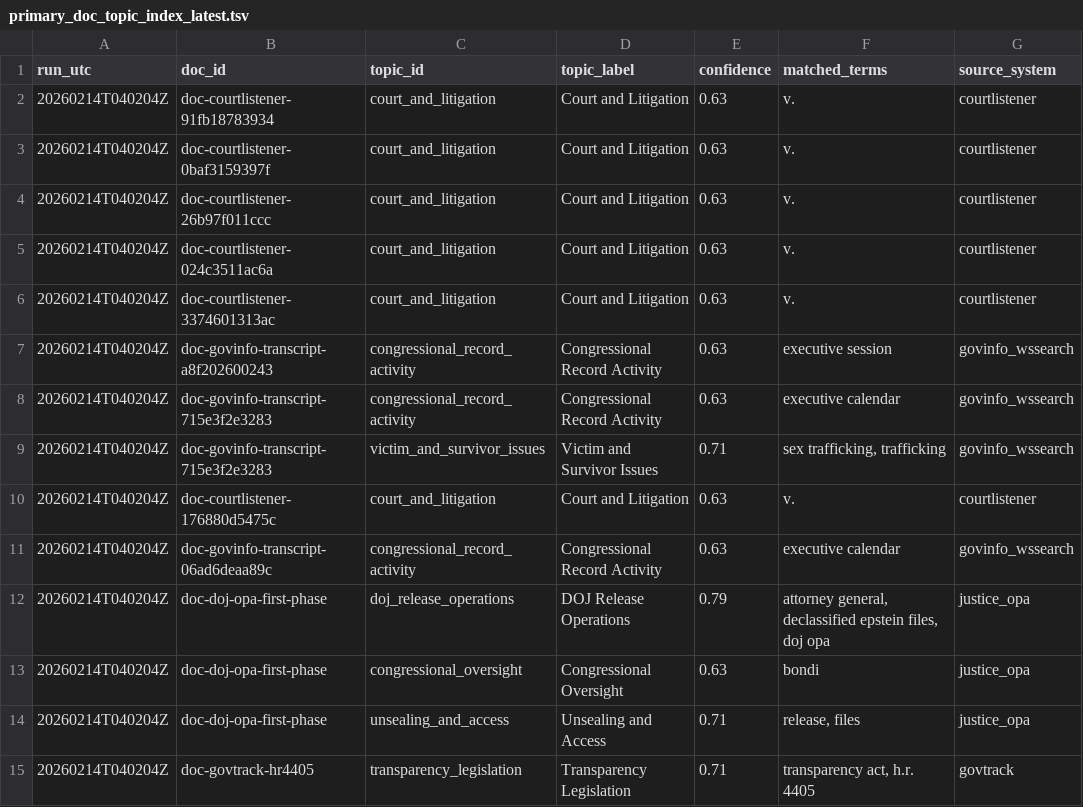
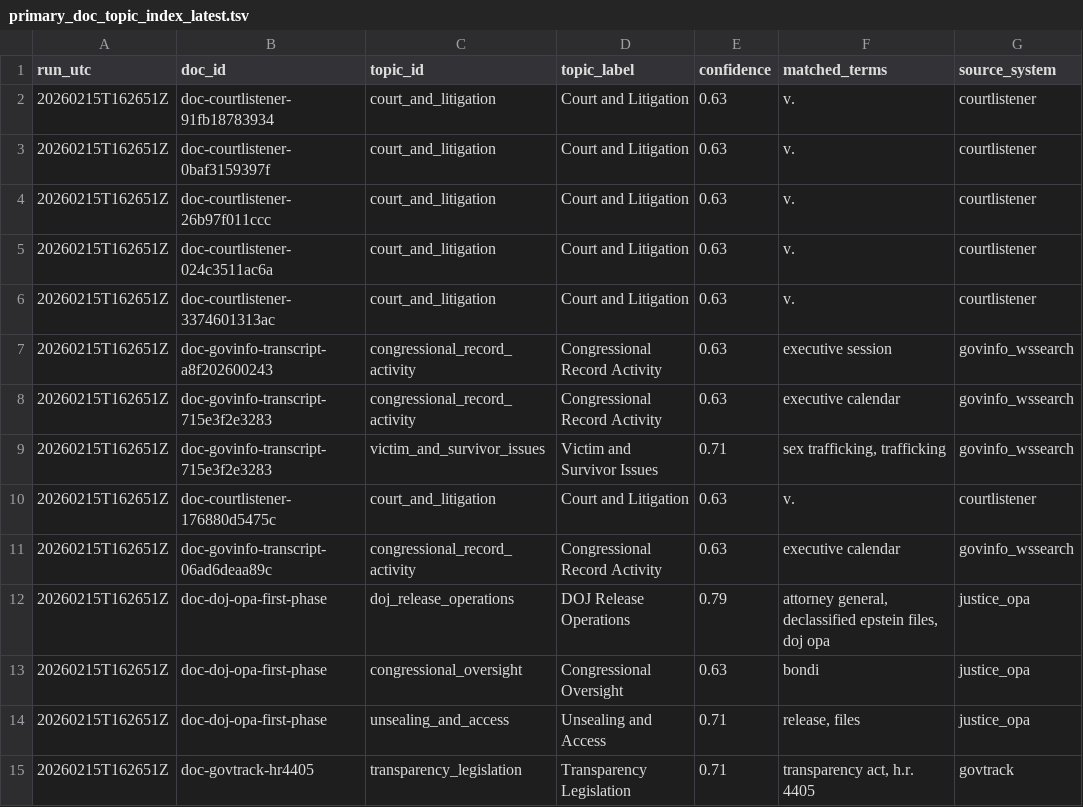
Before and after one commit to garrettw98/Epstein-Files-Research, a TSV file: derived/topics/primary_doc_topic_index_latest.tsv, drawn as a sheet; only a part is shown; the diff covers the shown part only; the diff names each change by its address in the sheet, - before the commit and + after, or states it on an @@ line.

```diff
--- a/derived/topics/primary_doc_topic_index_latest.tsv
+++ b/derived/topics/primary_doc_topic_index_latest.tsv
-A2:A15 (run_utc): 20260214T040204Z
+A2:A15 (run_utc): 20260215T162651Z
```
Also changed, not shown: 3 added rows, 2 removed rows and 44 edited cells elsewhere in this file, derived/claims/claim_evidence_links_latest.tsv, derived/media_coverage/coverage_last7d_latest.tsv, 47 other files.
